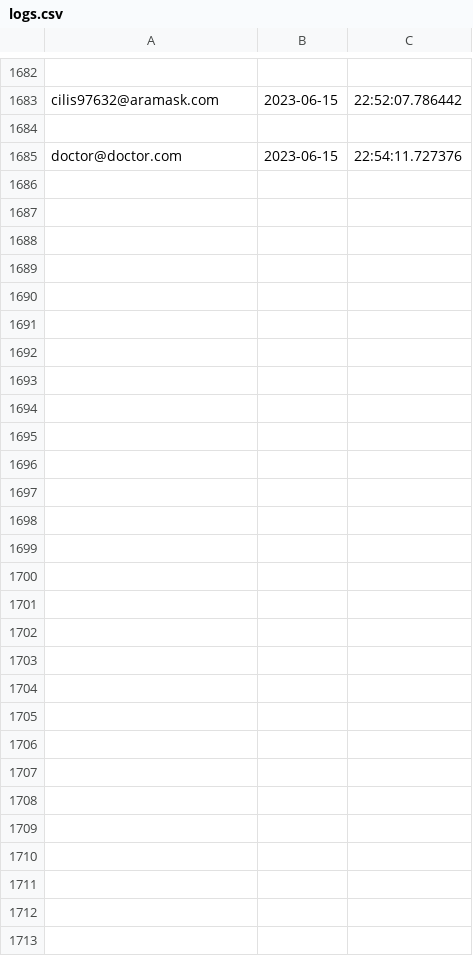
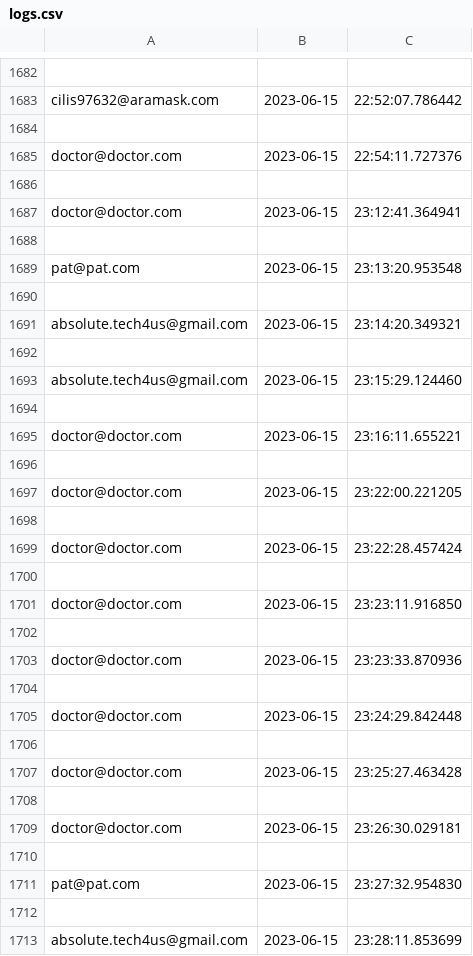
Before and after one commit to pran4455/Clinic-management-system, a CSV file: myproj/logs.csv, drawn as a sheet; only a part is shown, gaps mark what is left out; the diff names each change by its address in the sheet, - before the commit and + after, or states it on an @@ line.

```diff
--- a/myproj/logs.csv
+++ b/myproj/logs.csv
+row 1686: (empty)
+row 1687: doctor@doctor.com | 2023-06-15 | 23:12:41.364941
+row 1688: (empty)
+row 1689: pat@pat.com | 2023-06-15 | 23:13:20.953548
+row 1690: (empty)
+row 1691: absolute.tech4us@gmail.com | 2023-06-15 | 23:14:20.349321
+row 1692: (empty)
+row 1693: absolute.tech4us@gmail.com | 2023-06-15 | 23:15:29.124460
+row 1694: (empty)
+row 1695: doctor@doctor.com | 2023-06-15 | 23:16:11.655221
+row 1696: (empty)
+row 1697: doctor@doctor.com | 2023-06-15 | 23:22:00.221205
+row 1698: (empty)
+row 1699: doctor@doctor.com | 2023-06-15 | 23:22:28.457424
+row 1700: (empty)
+row 1701: doctor@doctor.com | 2023-06-15 | 23:23:11.916850
+row 1702: (empty)
+row 1703: doctor@doctor.com | 2023-06-15 | 23:23:33.870936
+row 1704: (empty)
+row 1705: doctor@doctor.com | 2023-06-15 | 23:24:29.842448
+row 1706: (empty)
+row 1707: doctor@doctor.com | 2023-06-15 | 23:25:27.463428
+row 1708: (empty)
+row 1709: doctor@doctor.com | 2023-06-15 | 23:26:30.029181
+row 1710: (empty)
+row 1711: pat@pat.com | 2023-06-15 | 23:27:32.954830
+row 1712: (empty)
+row 1713: absolute.tech4us@gmail.com | 2023-06-15 | 23:28:11.853699
```
Also changed, not shown: myproj/patients.csv, 6 other files.
